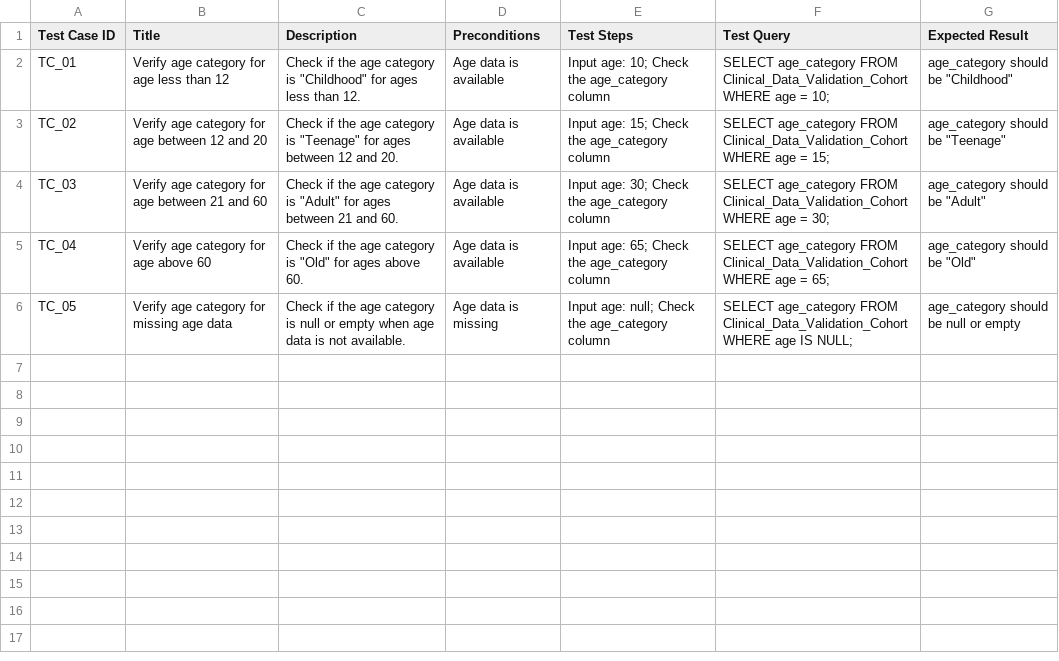
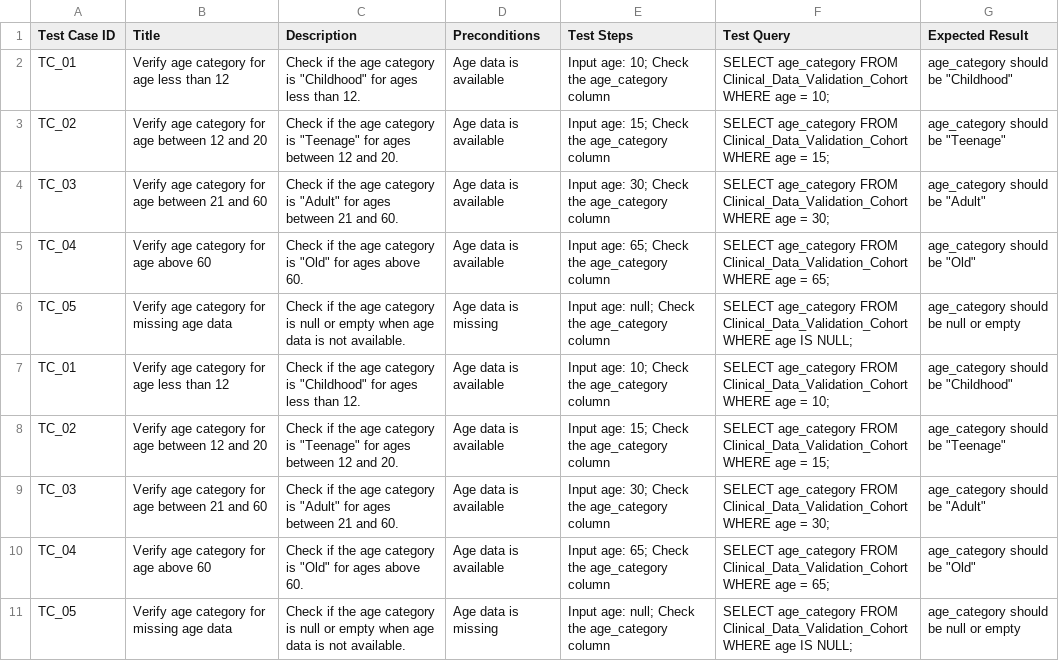
Before and after one commit to Tippu95/EliteA, a CSV file: master/demo/age_category_test_cases.csv, drawn as a sheet.

Commit message:
Update master/demo/age_category_test_cases.csv

```diff
--- a/master/demo/age_category_test_cases.csv
+++ b/master/demo/age_category_test_cases.csv
@@ -6 +6,6 @@ TC_04,Verify age category for age above 60,Check if the age category is "Old" fo
 TC_05,Verify age category for missing age data,Check if the age category is null or empty when age data is not available.,Age data is missing,Input age: null; Check the age_category column,SELECT age_category FROM Clinical_Data_Validation_Cohort WHERE age IS NULL;,age_category should be null or empty
+TC_01,Verify age category for age less than 12,Check if the age category is "Childhood" for ages less than 12.,Age data is available,Input age: 10; Check the age_category column,SELECT age_category FROM Clinical_Data_Validation_Cohort WHERE age = 10;,age_category should be "Childhood"
+TC_02,Verify age category for age between 12 and 20,Check if the age category is "Teenage" for ages between 12 and 20.,Age data is available,Input age: 15; Check the age_category column,SELECT age_category FROM Clinical_Data_Validation_Cohort WHERE age = 15;,age_category should be "Teenage"
+TC_03,Verify age category for age between 21 and 60,Check if the age category is "Adult" for ages between 21 and 60.,Age data is available,Input age: 30; Check the age_category column,SELECT age_category FROM Clinical_Data_Validation_Cohort WHERE age = 30;,age_category should be "Adult"
+TC_04,Verify age category for age above 60,Check if the age category is "Old" for ages above 60.,Age data is available,Input age: 65; Check the age_category column,SELECT age_category FROM Clinical_Data_Validation_Cohort WHERE age = 65;,age_category should be "Old"
+TC_05,Verify age category for missing age data,Check if the age category is null or empty when age data is not available.,Age data is missing,Input age: null; Check the age_category column,SELECT age_category FROM Clinical_Data_Validation_Cohort WHERE age IS NULL;,age_category should be null or empty
```
